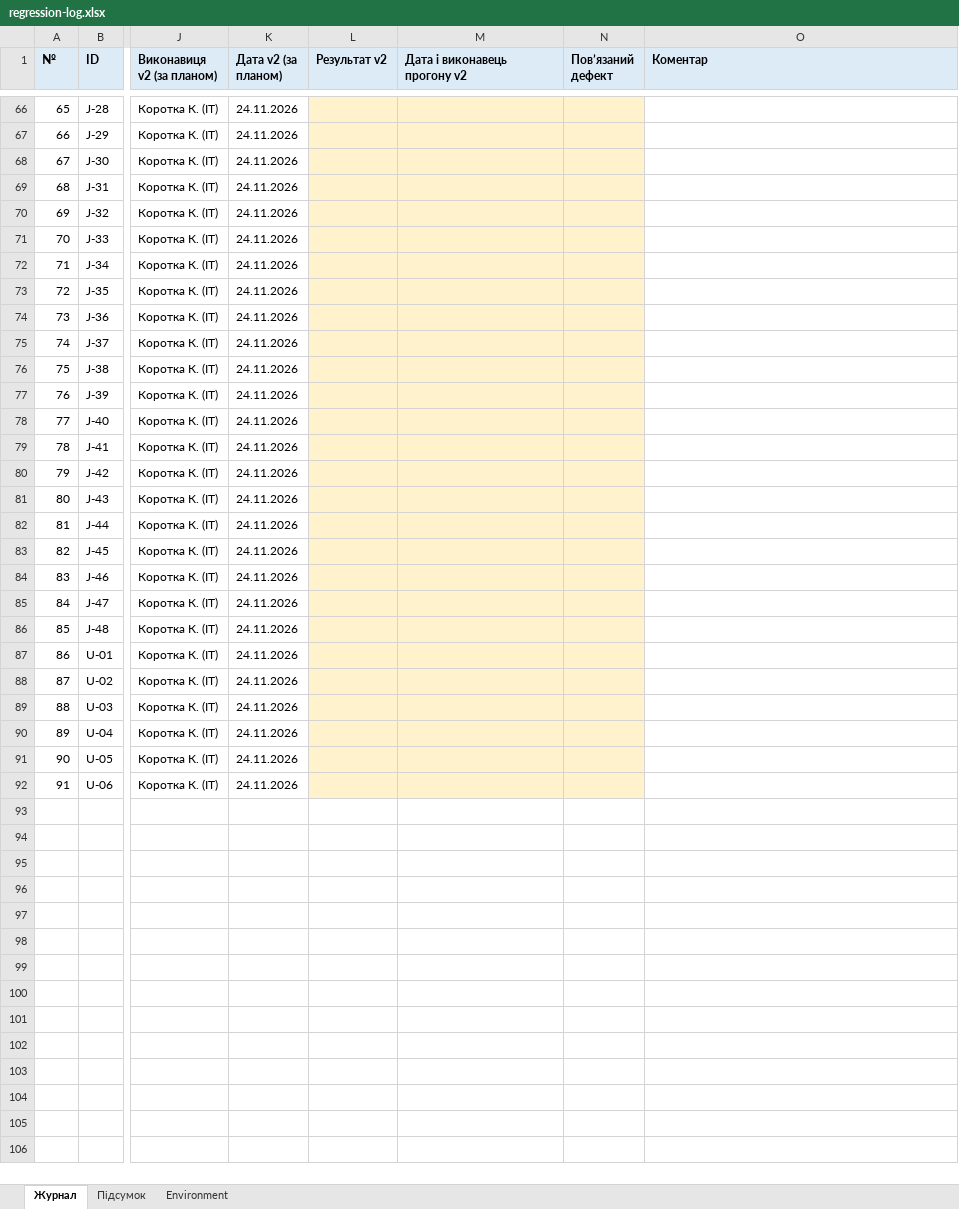
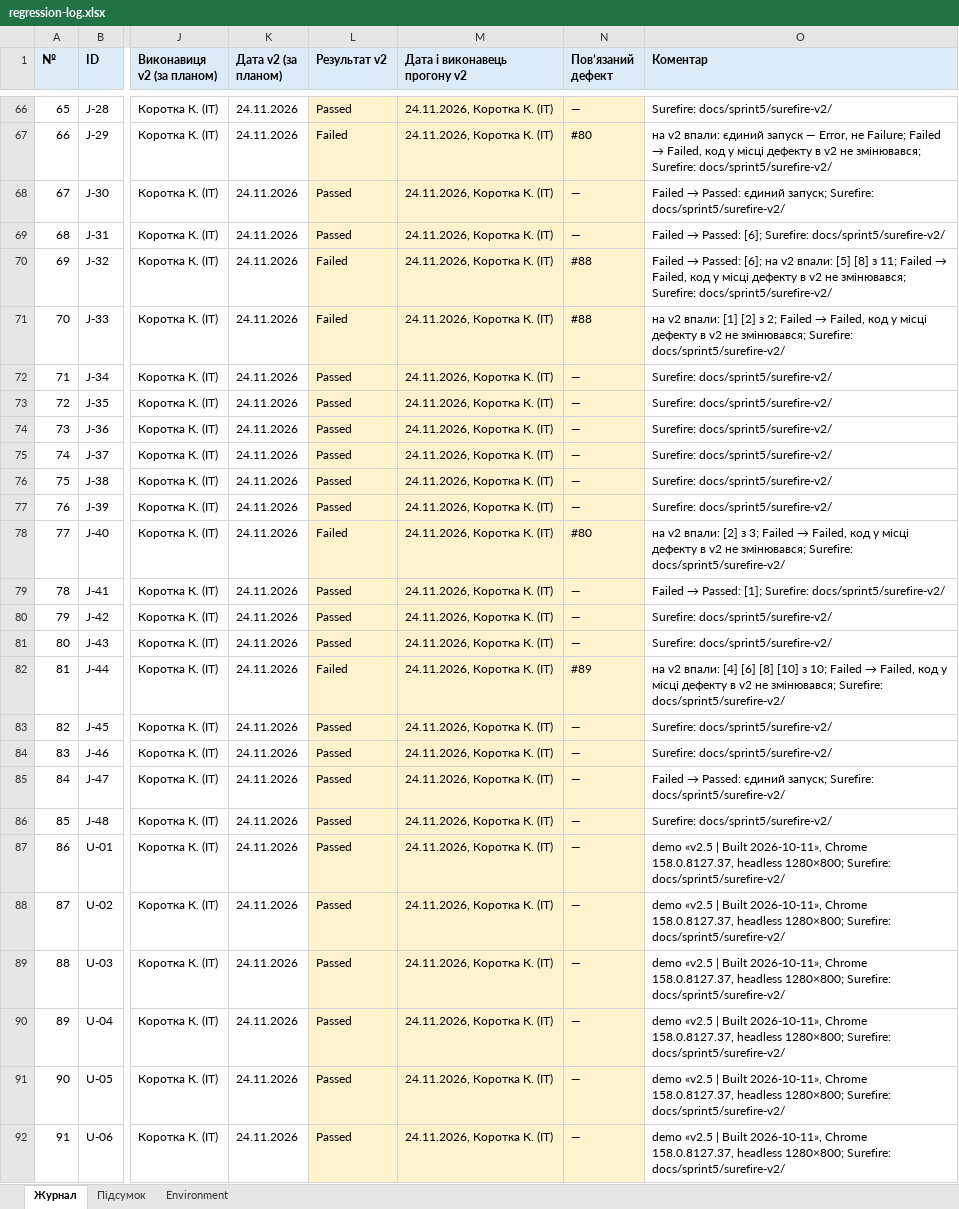
Before and after one commit to oleksandragorbonos-maker/tzap, an Excel workbook: docs/sprint5/regression-log.xlsx, sheet Журнал, drawn as a sheet; only a part is shown, gaps mark what is left out; values as stored, in another font and other column widths than the file's, no borders; the diff covers the shown part only; the diff names each change by its address in the sheet, - before the commit and + after, or states it on an @@ line.

Commit message:
SCRUM-170: журнал регресії — результати v2 для 54 автотестів (прогін 24.11.2026)
JUnit (48 тест-методів, Д1): v1 32 Passed / 16 Failed → v2 40 Passed / 8 Failed.
  Failed на v2: J-04 #73, J-06 #74, J-22 регресія BL-60 (новий звіт, SCRUM-173), J-29 #80 (Error, не Failure), J-32 #88, J-33 #88, J-40 #80, J-44 #89.
WebDriver (6): Passed → Passed.
У кожному рядку — дата і виконавиця, пов'язаний дефект, індекси запусків, що впали або виправились. Аркуш Environment — середовище автонабору.
Ручні кейси (37) — заповнюються 24–26.11.

```diff
--- a/docs/sprint5/regression-log.xlsx (sheet Журнал)
+++ b/docs/sprint5/regression-log.xlsx (sheet Журнал)
-L66 (Результат v2): (empty)
+L66 (Результат v2): Passed
-M66:M92 (Дата і виконавець прогону v2): (empty)
+M66:M92 (Дата і виконавець прогону v2): 24.11.2026, Коротка К. (ІТ)
-N66 (Повʼязаний дефект): (empty)
+N66 (Повʼязаний дефект): —
-O66 (Коментар): (empty)
+O66 (Коментар): Surefire: docs/sprint5/surefire-v2/
-L67 (Результат v2): (empty)
+L67 (Результат v2): Failed
-N67 (Повʼязаний дефект): (empty)
+N67 (Повʼязаний дефект): #80
@@ O67 (Коментар): (empty) → на v2 впали: єдиний запуск — Error, не Failure; Failed → Failed, код у місці дефекту в v2 не змінювався; Surefire: docs/sprint5/surefire-v2/ @@
-L68:L69 (Результат v2): (empty)
+L68:L69 (Результат v2): Passed
-N68:N69 (Повʼязаний дефект): (empty)
+N68:N69 (Повʼязаний дефект): —
@@ O68 (Коментар): (empty) → Failed → Passed: єдиний запуск; Surefire: docs/sprint5/surefire-v2/ @@
@@ O69 (Коментар): (empty) → Failed → Passed: [6]; Surefire: docs/sprint5/surefire-v2/ @@
-L70:L71 (Результат v2): (empty)
+L70:L71 (Результат v2): Failed
-N70:N71 (Повʼязаний дефект): (empty)
+N70:N71 (Повʼязаний дефект): #88
@@ O70 (Коментар): (empty) → Failed → Passed: [6]; на v2 впали: [5] [8] з 11; Failed → Failed, код у місці дефекту в v2 не змінювався; Surefire: docs/sprint5/surefire-v2/ @@
@@ O71 (Коментар): (empty) → на v2 впали: [1] [2] з 2; Failed → Failed, код у місці дефекту в v2 не змінювався; Surefire: docs/sprint5/surefire-v2/ @@
-L72:L77 (Результат v2): (empty)
+L72:L77 (Результат v2): Passed
-N72:N77 (Повʼязаний дефект): (empty)
+N72:N77 (Повʼязаний дефект): —
-O72:O77 (Коментар): (empty)
+O72:O77 (Коментар): Surefire: docs/sprint5/surefire-v2/
-L78 (Результат v2): (empty)
+L78 (Результат v2): Failed
-N78 (Повʼязаний дефект): (empty)
+N78 (Повʼязаний дефект): #80
@@ O78 (Коментар): (empty) → на v2 впали: [2] з 3; Failed → Failed, код у місці дефекту в v2 не змінювався; Surefire: docs/sprint5/surefire-v2/ @@
-L79:L81 (Результат v2): (empty)
+L79:L81 (Результат v2): Passed
-N79:N81 (Повʼязаний дефект): (empty)
+N79:N81 (Повʼязаний дефект): —
@@ O79 (Коментар): (empty) → Failed → Passed: [1]; Surefire: docs/sprint5/surefire-v2/ @@
-O80:O81 (Коментар): (empty)
+O80:O81 (Коментар): Surefire: docs/sprint5/surefire-v2/
-L82 (Результат v2): (empty)
+L82 (Результат v2): Failed
-N82 (Повʼязаний дефект): (empty)
+N82 (Повʼязаний дефект): #89
@@ O82 (Коментар): (empty) → на v2 впали: [4] [6] [8] [10] з 10; Failed → Failed, код у місці дефекту в v2 не змінювався; Surefire: docs/sprint5/surefire-v2/ @@
-L83:L92 (Результат v2): (empty)
+L83:L92 (Результат v2): Passed
-N83:N92 (Повʼязаний дефект): (empty)
+N83:N92 (Повʼязаний дефект): —
-O83:O84 (Коментар): (empty)
+O83:O84 (Коментар): Surefire: docs/sprint5/surefire-v2/
@@ O85 (Коментар): (empty) → Failed → Passed: єдиний запуск; Surefire: docs/sprint5/surefire-v2/ @@
-O86 (Коментар): (empty)
+O86 (Коментар): Surefire: docs/sprint5/surefire-v2/
-O87:O92 (Коментар): (empty)
+O87:O92 (Коментар): demo «v2.5 | Built 2026-10-11», Chrome 158.0.8127.37, headless 1280×800; Surefire: docs/sprint5/surefire-v2/
```
Also changed, not shown: 108 edited cells elsewhere in this sheet, sheet Environment.
